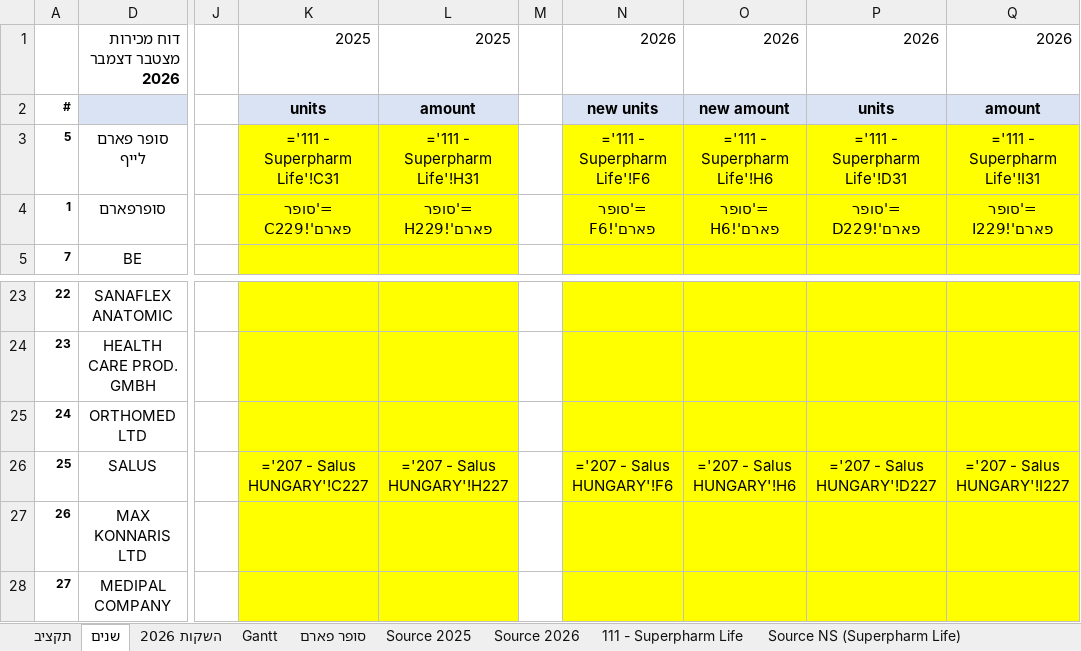
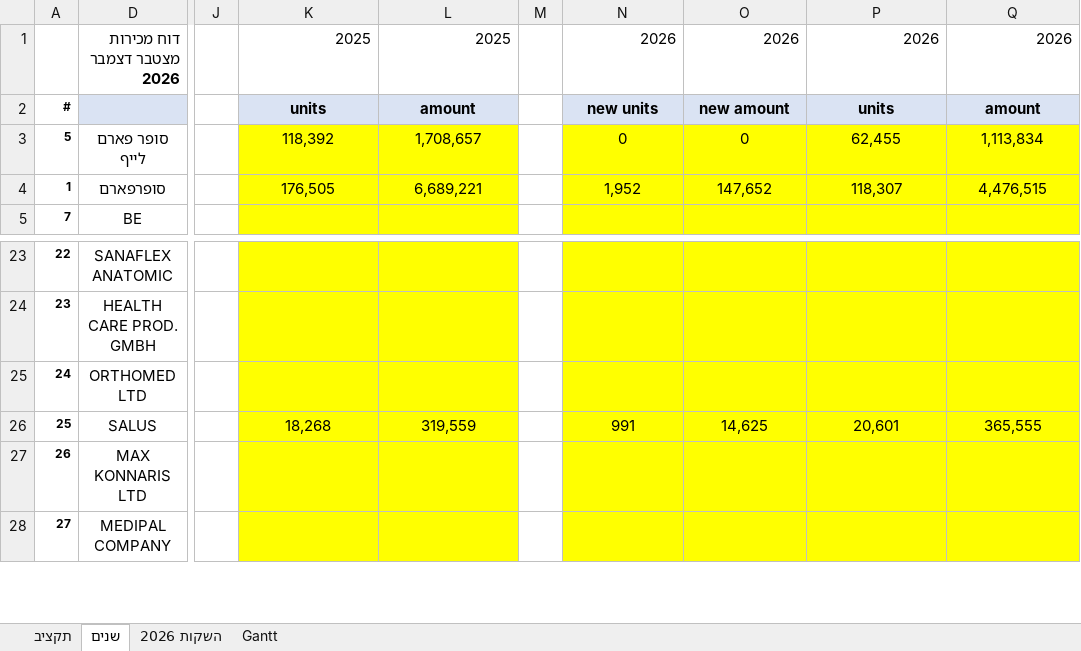
Before and after one commit to 1eyalsadot/the-5-agents, an Excel workbook: kirill/outputs/2026-09-20-budget-2027.xlsx, sheet שנים, drawn as a sheet; only a part is shown, gaps mark what is left out; values as stored, in another font and other column widths than the file's, no borders; formulas are shown in place of their values; the diff names each change by its address in the sheet, - before the commit and + after, or states it on an @@ line.

```diff
--- a/kirill/outputs/2026-09-20-budget-2027.xlsx (sheet שנים)
+++ b/kirill/outputs/2026-09-20-budget-2027.xlsx (sheet שנים)
-sheet tab: סופר פארם
-sheet tab: Source 2025
-sheet tab: Source 2026
-sheet tab: 111 - Superpharm Life
-sheet tab: Source NS (Superpharm Life)
-K3: ='111 - Superpharm Life'!C31
+K3: 118,392
-L3: ='111 - Superpharm Life'!H31
+L3: 1,708,657
-N3: ='111 - Superpharm Life'!F6
+N3: 0
-O3: ='111 - Superpharm Life'!H6
+O3: 0
-P3: ='111 - Superpharm Life'!D31
+P3: 62,455
-Q3: ='111 - Superpharm Life'!I31
+Q3: 1,113,834
-K4: ='סופר פארם'!C229
+K4: 176,505
-L4: ='סופר פארם'!H229
+L4: 6,689,221
-N4: ='סופר פארם'!F6
+N4: 1,952
-O4: ='סופר פארם'!H6
+O4: 147,652
-P4: ='סופר פארם'!D229
+P4: 118,307
-Q4: ='סופר פארם'!I229
+Q4: 4,476,515
-K26: ='207 - Salus HUNGARY'!C227
+K26: 18,268
-L26: ='207 - Salus HUNGARY'!H227
+L26: 319,559
-N26: ='207 - Salus HUNGARY'!F6
+N26: 991
-O26: ='207 - Salus HUNGARY'!H6
+O26: 14,625
-P26: ='207 - Salus HUNGARY'!D227
+P26: 20,601
-Q26: ='207 - Salus HUNGARY'!I227
+Q26: 365,555
```
Also changed, not shown: other sheet tabs.
